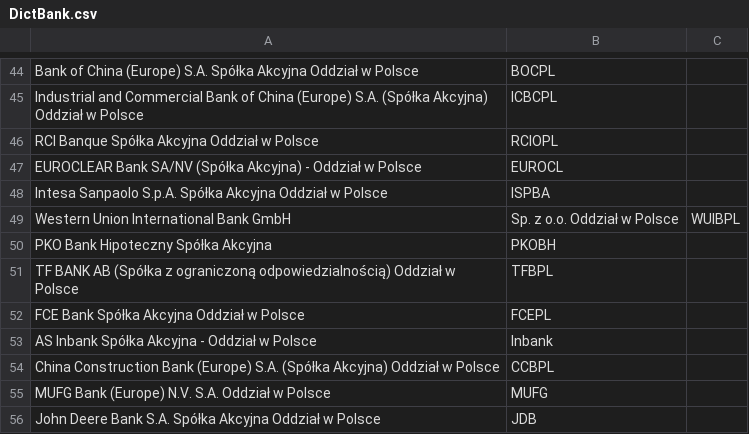
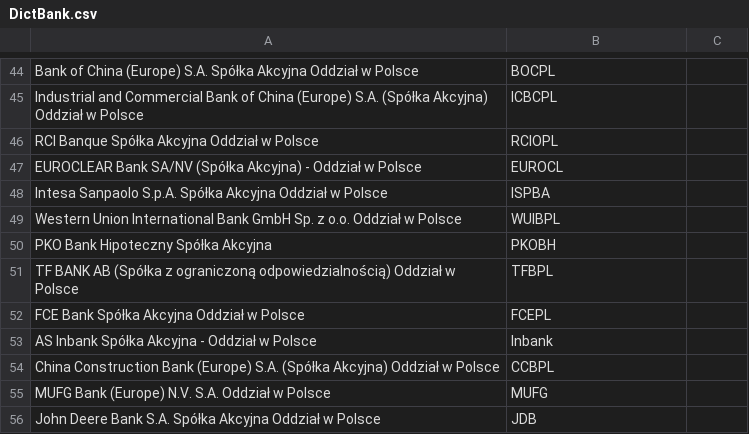
Before and after one commit to HubOnpl/WebData, a CSV file: DictBank.csv, drawn as a sheet; only a part is shown, gaps mark what is left out; removed rows and columns are numbered as before the commit, all else as after; the diff names each change by its address in the sheet, - before the commit and + after, or states it on an @@ line.

Commit message:
Update DictBank.csv

```diff
--- a/DictBank.csv
+++ b/DictBank.csv
-row 49: Western Union International Bank GmbH | Sp. z o.o. Oddział w Polsce | WUIBPL
+row 49: Western Union International Bank GmbH Sp. z o.o. Oddział w Polsce | WUIBPL
```
